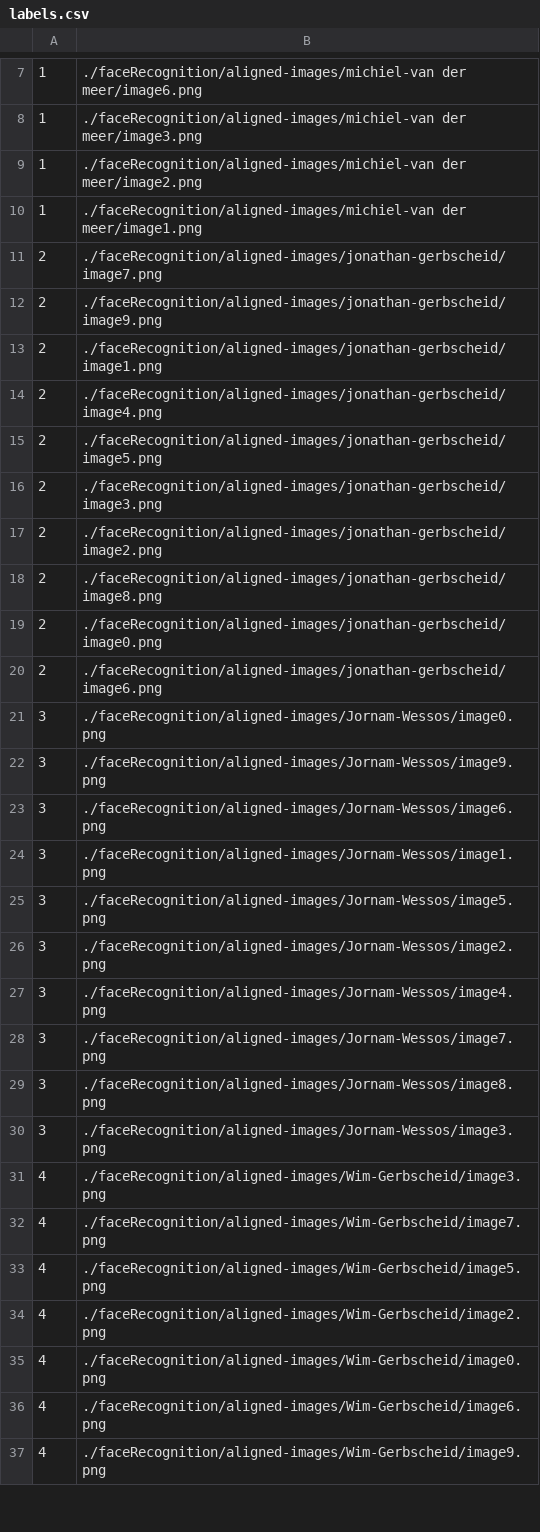
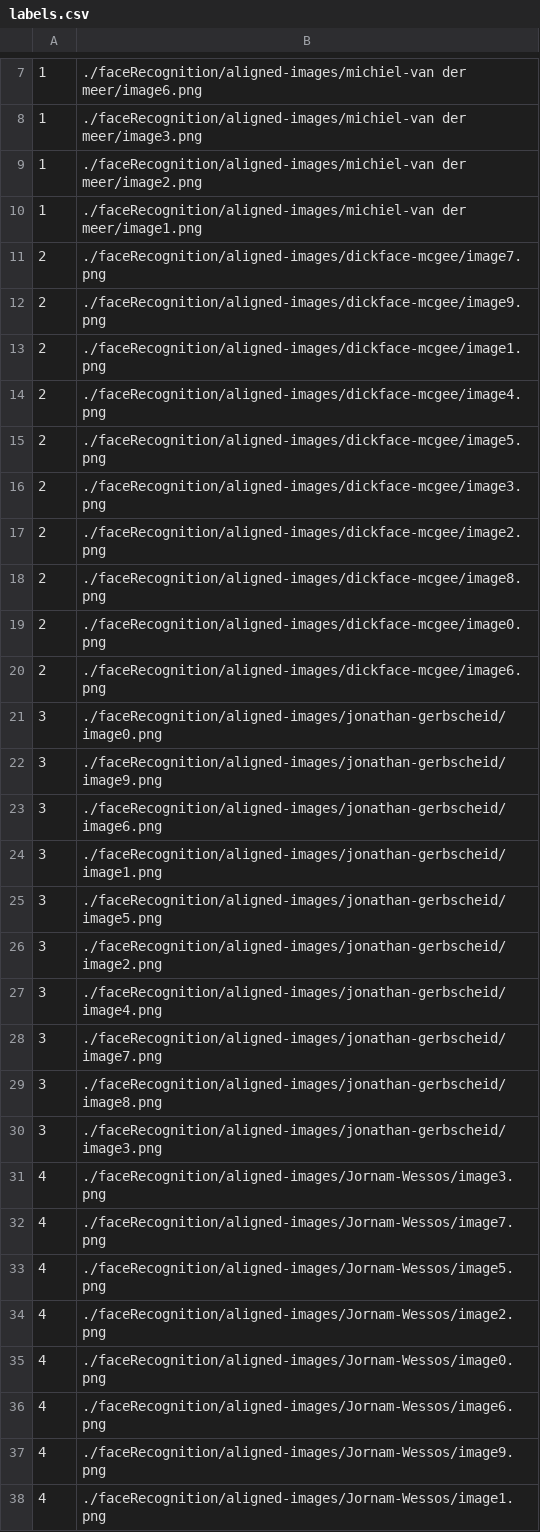
Before and after one commit to SpinazieSin/UvA-Home, a CSV file: faceRecognition/generated-embeddings/labels.csv, drawn as a sheet; only a part is shown, gaps mark what is left out; the diff covers the shown part only.

```diff
--- a/faceRecognition/generated-embeddings/labels.csv
+++ b/faceRecognition/generated-embeddings/labels.csv
@@ -10,28 +10,29 @@
 1,./faceRecognition/aligned-images/michiel-van der meer/image1.png
-2,./faceRecognition/aligned-images/jonathan-gerbscheid/image7.png
-2,./faceRecognition/aligned-images/jonathan-gerbscheid/image9.png
-2,./faceRecognition/aligned-images/jonathan-gerbscheid/image1.png
-2,./faceRecognition/aligned-images/jonathan-gerbscheid/image4.png
-2,./faceRecognition/aligned-images/jonathan-gerbscheid/image5.png
-2,./faceRecognition/aligned-images/jonathan-gerbscheid/image3.png
-2,./faceRecognition/aligned-images/jonathan-gerbscheid/image2.png
-2,./faceRecognition/aligned-images/jonathan-gerbscheid/image8.png
-2,./faceRecognition/aligned-images/jonathan-gerbscheid/image0.png
-2,./faceRecognition/aligned-images/jonathan-gerbscheid/image6.png
-3,./faceRecognition/aligned-images/Jornam-Wessos/image0.png
-3,./faceRecognition/aligned-images/Jornam-Wessos/image9.png
-3,./faceRecognition/aligned-images/Jornam-Wessos/image6.png
-3,./faceRecognition/aligned-images/Jornam-Wessos/image1.png
-3,./faceRecognition/aligned-images/Jornam-Wessos/image5.png
-3,./faceRecognition/aligned-images/Jornam-Wessos/image2.png
-3,./faceRecognition/aligned-images/Jornam-Wessos/image4.png
-3,./faceRecognition/aligned-images/Jornam-Wessos/image7.png
-3,./faceRecognition/aligned-images/Jornam-Wessos/image8.png
-3,./faceRecognition/aligned-images/Jornam-Wessos/image3.png
-4,./faceRecognition/aligned-images/Wim-Gerbscheid/image3.png
-4,./faceRecognition/aligned-images/Wim-Gerbscheid/image7.png
-4,./faceRecognition/aligned-images/Wim-Gerbscheid/image5.png
-4,./faceRecognition/aligned-images/Wim-Gerbscheid/image2.png
-4,./faceRecognition/aligned-images/Wim-Gerbscheid/image0.png
-4,./faceRecognition/aligned-images/Wim-Gerbscheid/image6.png
-4,./faceRecognition/aligned-images/Wim-Gerbscheid/image9.png
+2,./faceRecognition/aligned-images/dickface-mcgee/image7.png
+2,./faceRecognition/aligned-images/dickface-mcgee/image9.png
+2,./faceRecognition/aligned-images/dickface-mcgee/image1.png
+2,./faceRecognition/aligned-images/dickface-mcgee/image4.png
+2,./faceRecognition/aligned-images/dickface-mcgee/image5.png
+2,./faceRecognition/aligned-images/dickface-mcgee/image3.png
+2,./faceRecognition/aligned-images/dickface-mcgee/image2.png
+2,./faceRecognition/aligned-images/dickface-mcgee/image8.png
+2,./faceRecognition/aligned-images/dickface-mcgee/image0.png
+2,./faceRecognition/aligned-images/dickface-mcgee/image6.png
+3,./faceRecognition/aligned-images/jonathan-gerbscheid/image0.png
+3,./faceRecognition/aligned-images/jonathan-gerbscheid/image9.png
+3,./faceRecognition/aligned-images/jonathan-gerbscheid/image6.png
+3,./faceRecognition/aligned-images/jonathan-gerbscheid/image1.png
+3,./faceRecognition/aligned-images/jonathan-gerbscheid/image5.png
+3,./faceRecognition/aligned-images/jonathan-gerbscheid/image2.png
+3,./faceRecognition/aligned-images/jonathan-gerbscheid/image4.png
+3,./faceRecognition/aligned-images/jonathan-gerbscheid/image7.png
+3,./faceRecognition/aligned-images/jonathan-gerbscheid/image8.png
+3,./faceRecognition/aligned-images/jonathan-gerbscheid/image3.png
+4,./faceRecognition/aligned-images/Jornam-Wessos/image3.png
+4,./faceRecognition/aligned-images/Jornam-Wessos/image7.png
+4,./faceRecognition/aligned-images/Jornam-Wessos/image5.png
+4,./faceRecognition/aligned-images/Jornam-Wessos/image2.png
+4,./faceRecognition/aligned-images/Jornam-Wessos/image0.png
+4,./faceRecognition/aligned-images/Jornam-Wessos/image6.png
+4,./faceRecognition/aligned-images/Jornam-Wessos/image9.png
+4,./faceRecognition/aligned-images/Jornam-Wessos/image1.png
```
Also changed, not shown: 9 added rows and 3 edited cells elsewhere in this file, 8 other files.
